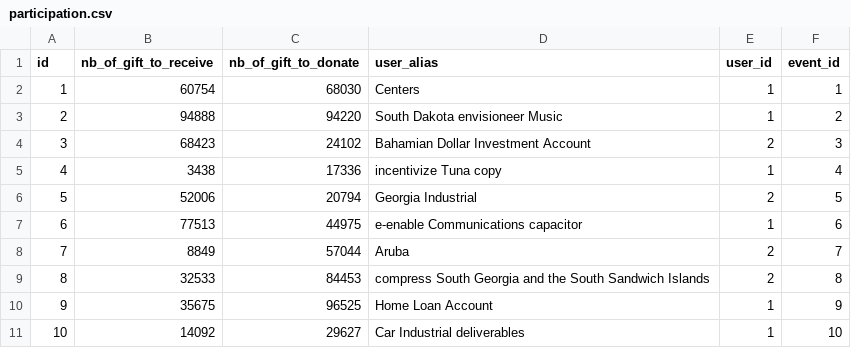
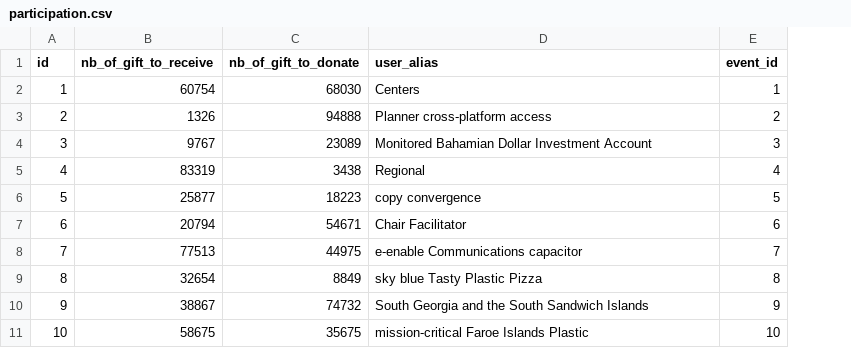
Before and after one commit to anthony-o/SwinGifts, a CSV file: src/main/resources/config/liquibase/fake-data/participation.csv, drawn as a sheet; the diff names each change by its address in the sheet, - before the commit and + after, or states it on an @@ line.

```diff
--- a/src/main/resources/config/liquibase/fake-data/participation.csv
+++ b/src/main/resources/config/liquibase/fake-data/participation.csv
-column E (user_id), rows 2-11: 1 | 1 | 2 | 1 | 2 | 1 | 2 | 2 | 1 | 1
-B3 (nb_of_gift_to_receive): 94888
+B3 (nb_of_gift_to_receive): 1326
-C3 (nb_of_gift_to_donate): 94220
+C3 (nb_of_gift_to_donate): 94888
-D3 (user_alias): South Dakota envisioneer Music
+D3 (user_alias): Planner cross-platform access
-B4 (nb_of_gift_to_receive): 68423
+B4 (nb_of_gift_to_receive): 9767
-C4 (nb_of_gift_to_donate): 24102
+C4 (nb_of_gift_to_donate): 23089
-D4 (user_alias): Bahamian Dollar Investment Account
+D4 (user_alias): Monitored Bahamian Dollar Investment Account
-B5 (nb_of_gift_to_receive): 3438
+B5 (nb_of_gift_to_receive): 83319
-C5 (nb_of_gift_to_donate): 17336
+C5 (nb_of_gift_to_donate): 3438
-D5 (user_alias): incentivize Tuna copy
+D5 (user_alias): Regional
-B6 (nb_of_gift_to_receive): 52006
+B6 (nb_of_gift_to_receive): 25877
-C6 (nb_of_gift_to_donate): 20794
+C6 (nb_of_gift_to_donate): 18223
-D6 (user_alias): Georgia Industrial
+D6 (user_alias): copy convergence
-B7 (nb_of_gift_to_receive): 77513
+B7 (nb_of_gift_to_receive): 20794
-C7 (nb_of_gift_to_donate): 44975
+C7 (nb_of_gift_to_donate): 54671
-D7 (user_alias): e-enable Communications capacitor
+D7 (user_alias): Chair Facilitator
-B8 (nb_of_gift_to_receive): 8849
+B8 (nb_of_gift_to_receive): 77513
-C8 (nb_of_gift_to_donate): 57044
+C8 (nb_of_gift_to_donate): 44975
-D8 (user_alias): Aruba
+D8 (user_alias): e-enable Communications capacitor
-B9 (nb_of_gift_to_receive): 32533
+B9 (nb_of_gift_to_receive): 32654
-C9 (nb_of_gift_to_donate): 84453
+C9 (nb_of_gift_to_donate): 8849
-D9 (user_alias): compress South Georgia and the South Sandwich Islands
+D9 (user_alias): sky blue Tasty Plastic Pizza
-B10 (nb_of_gift_to_receive): 35675
+B10 (nb_of_gift_to_receive): 38867
-C10 (nb_of_gift_to_donate): 96525
+C10 (nb_of_gift_to_donate): 74732
-D10 (user_alias): Home Loan Account
+D10 (user_alias): South Georgia and the South Sandwich Islands
-B11 (nb_of_gift_to_receive): 14092
+B11 (nb_of_gift_to_receive): 58675
-C11 (nb_of_gift_to_donate): 29627
+C11 (nb_of_gift_to_donate): 35675
-D11 (user_alias): Car Industrial deliverables
+D11 (user_alias): mission-critical Faroe Islands Plastic
```
Also changed, not shown: src/main/resources/config/liquibase/fake-data/gift_idea.csv, 6 other files.
